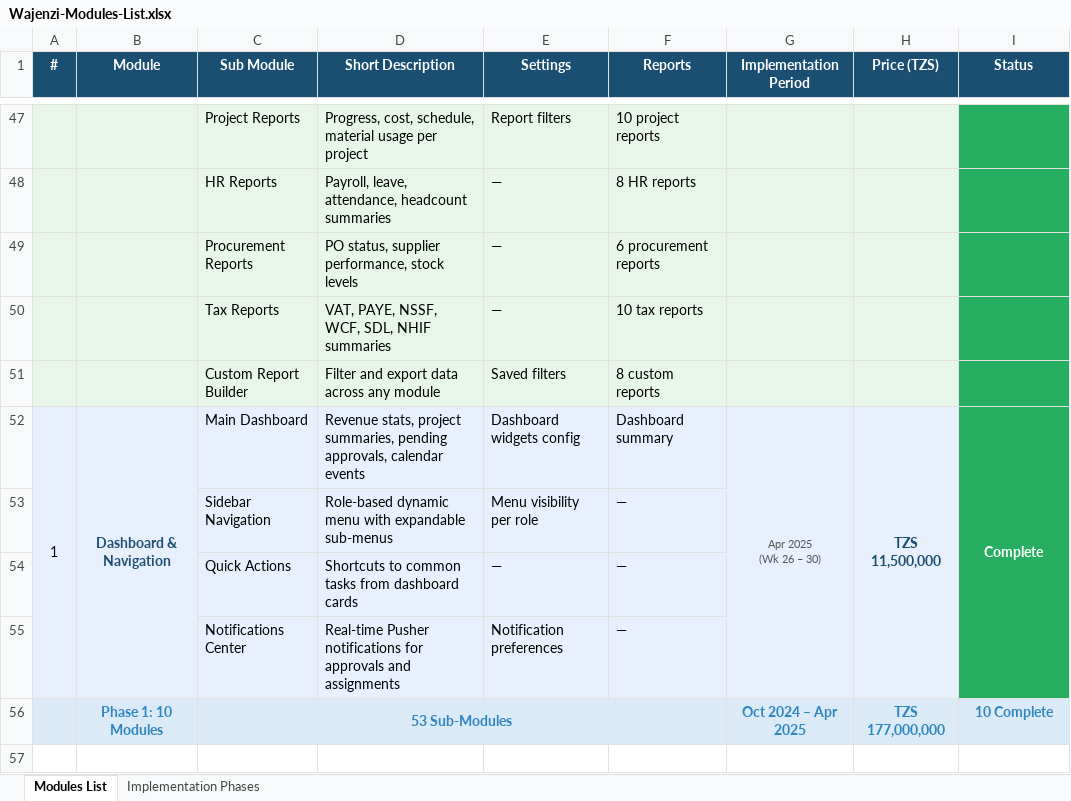
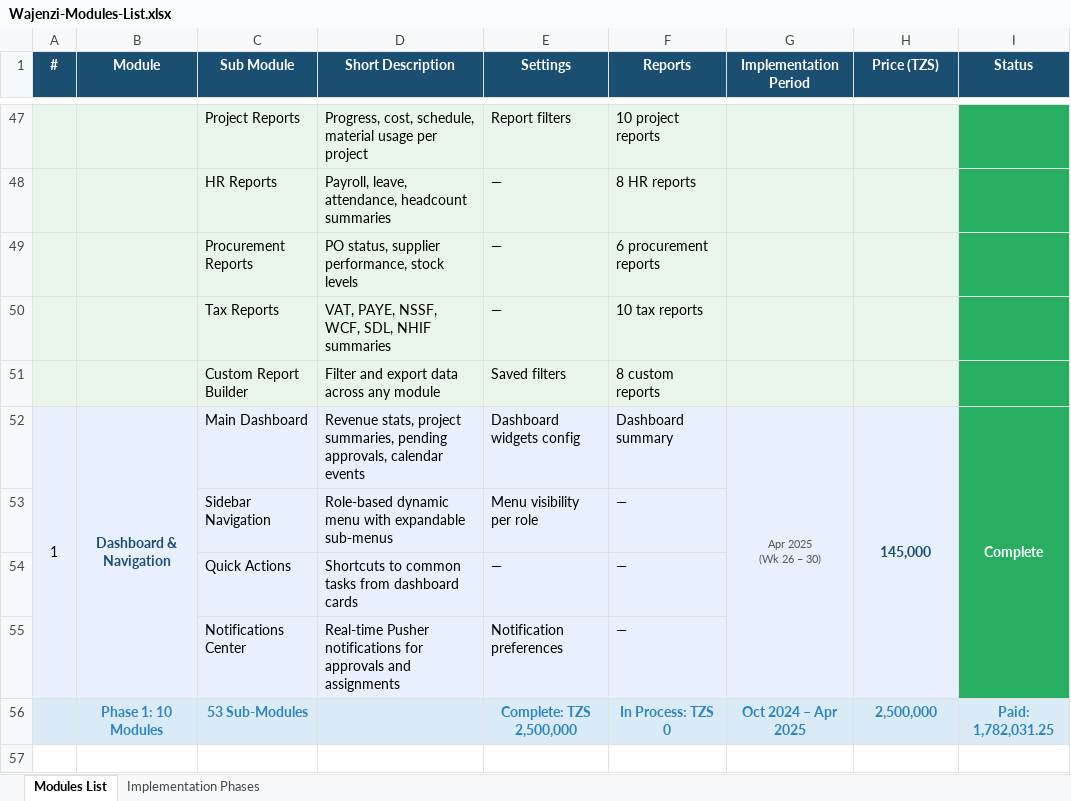
Before and after one commit to moinfo/wajenzi, an Excel workbook: docs/Wajenzi-Modules-List.xlsx, sheet Modules List, drawn as a sheet; only a part is shown, gaps mark what is left out; values as stored, in another font and other column widths than the file's, no borders; removed rows and columns are numbered as before the commit, all else as after; the diff covers the shown part only; the diff names each change by its address in the sheet, - before the commit and + after, or states it on an @@ line.

```diff
--- a/docs/Wajenzi-Modules-List.xlsx (sheet Modules List)
+++ b/docs/Wajenzi-Modules-List.xlsx (sheet Modules List)
-H52 (Price (TZS)): TZS 11,500,000
+H52 (Price (TZS)): 145,000
-row 56:  | Phase 1: 10 Modules | 53 Sub-Modules |  |  |  | Oct 2024 – Apr 2025 | TZS 177,000,000 | 10 Complete
+row 56:  | Phase 1: 10 Modules | 53 Sub-Modules |  | Complete: TZS 2,500,000 | In Process: TZS 0 | Oct 2024 – Apr 2025 | 2,500,000 | Paid: 1,782,031.25
```
Also changed, not shown: 23 added rows, 1 removed row, 40 edited cells, cell formats and merged cells elsewhere in this sheet, sheet Implementation Phases.
